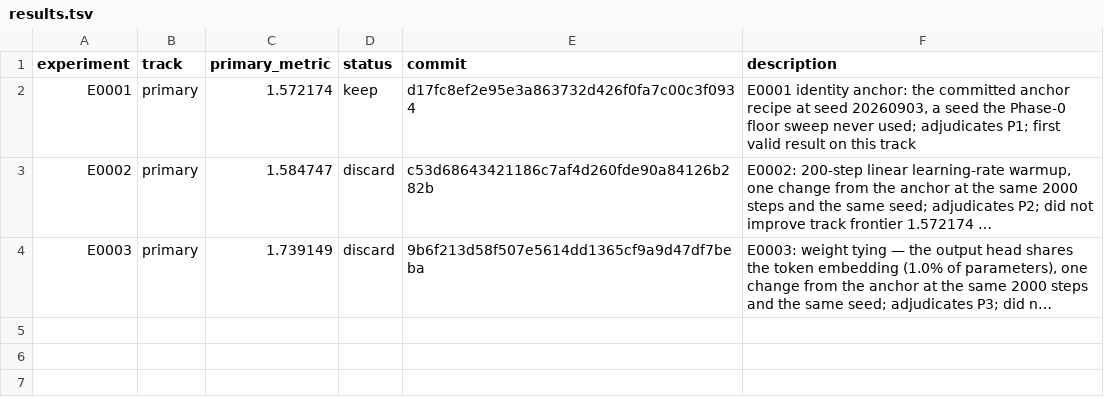
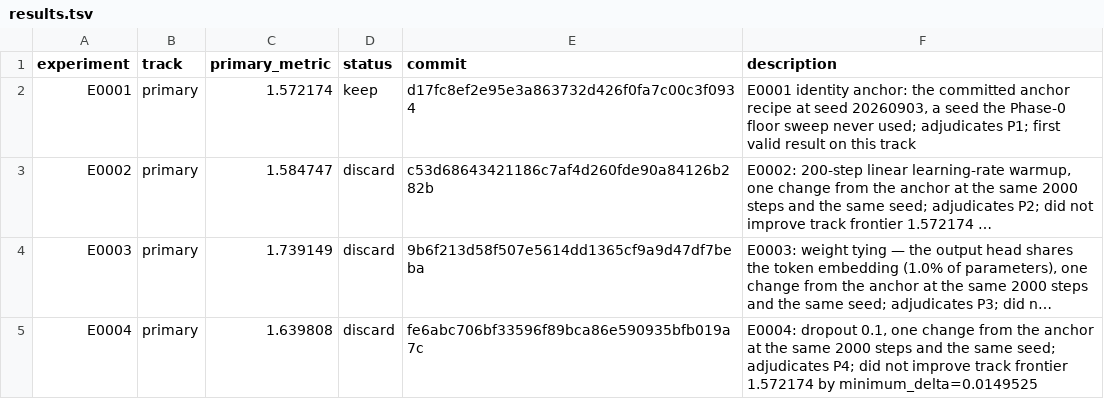
Before and after one commit to Xiang-Shan/klein-auto-research, a TSV file: studies/13-charlm-fixed-budget/results.tsv, drawn as a sheet; long unchanged cells end in …; the diff names each change by its address in the sheet, - before the commit and + after, or states it on an @@ line.

```diff
--- a/studies/13-charlm-fixed-budget/results.tsv
+++ b/studies/13-charlm-fixed-budget/results.tsv
+row 5: E0004 | primary | 1.639808 | discard | fe6abc706bf33596f89bca86e590935bfb019a7c | E0004: dropout 0.1, one change from the anchor at the same 2000 steps and the same seed; adjudicates P4; did not improve track frontier 1.572174 by minimum_delta=0.0149525
```
Also changed, not shown: studies/13-charlm-fixed-budget/aux_metrics.tsv, 7 other files.
